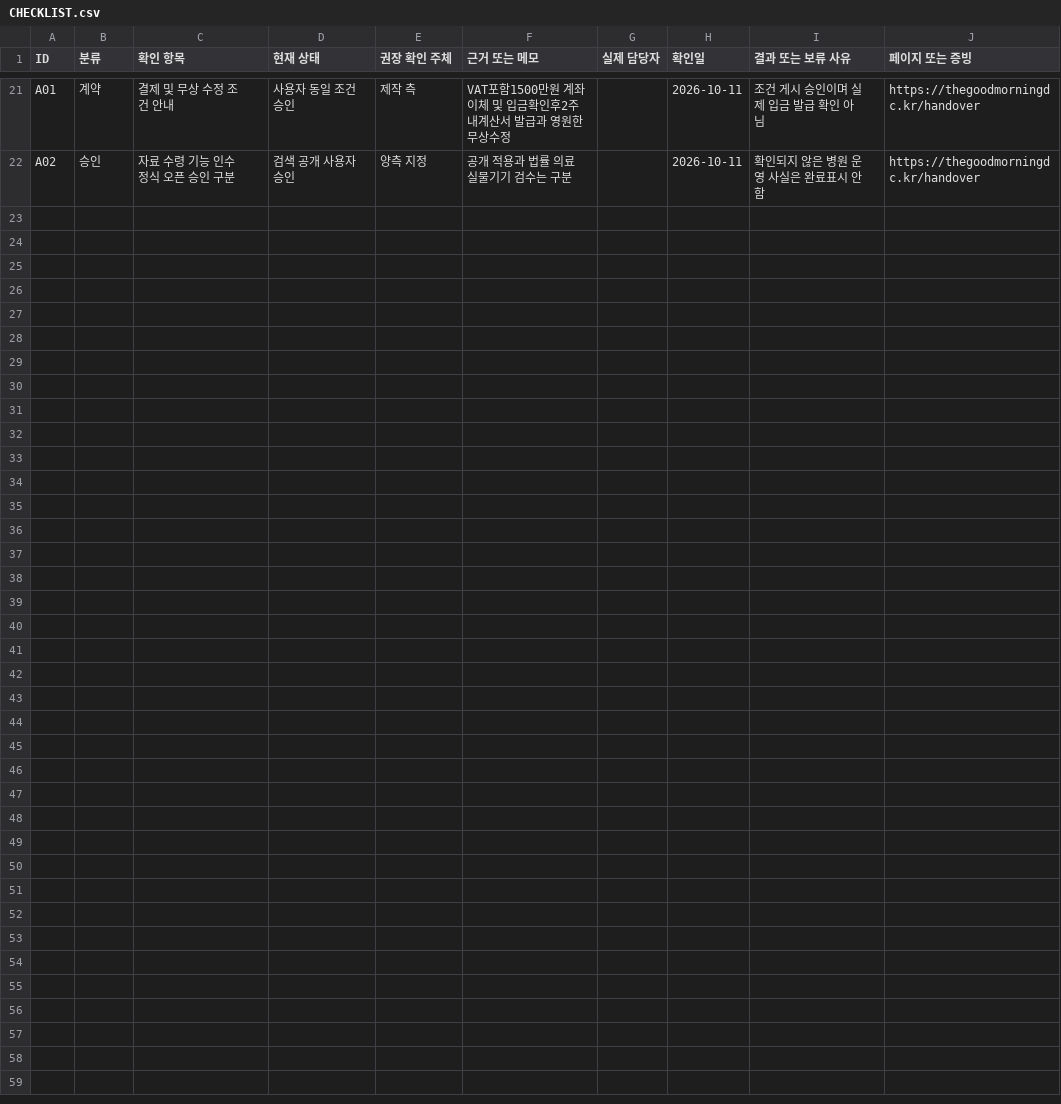
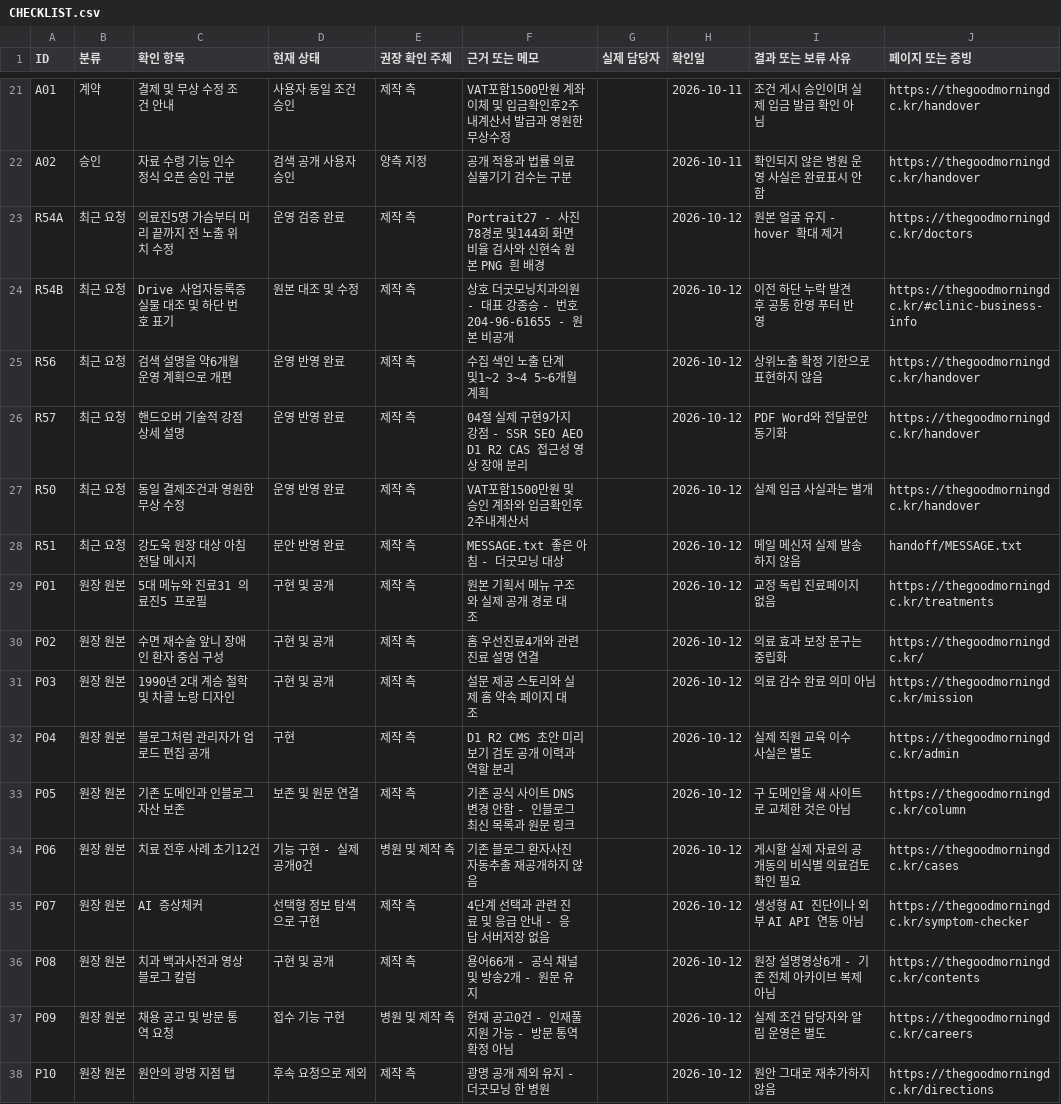
Before and after one commit to sodanstjrwns-max/thegoodmorningdc, a CSV file: handoff/CHECKLIST.csv, drawn as a sheet; only a part is shown, gaps mark what is left out; the diff names each change by its address in the sheet, - before the commit and + after, or states it on an @@ line.

Commit message:
Verify owner requests and publish certificate-checked business footer

```diff
--- a/handoff/CHECKLIST.csv
+++ b/handoff/CHECKLIST.csv
+row 23: R54A | 최근 요청 | 의료진5명 가슴부터 머리 끝까지 전 노출 위치 수정 | 운영 검증 완료 | 제작 측 | Portrait27 - 사진78경로 및144회 화면 비율 검사와 신현숙 원본 PNG 흰 배경 |  | 2026-10-12 | 원본 얼굴 유지 - hover 확대 제거 | https://thegoodmorningdc.kr/doctors
+row 24: R54B | 최근 요청 | Drive 사업자등록증 실물 대조 및 하단 번호 표기 | 원본 대조 및 수정 | 제작 측 | 상호 더굿모닝치과의원 - 대표 강종승 - 번호204-96-61655 - 원본 비공개 |  | 2026-10-12 | 이전 하단 누락 발견 후 공통 한영 푸터 반영 | https://thegoodmorningdc.kr/#clinic-business-info
+row 25: R56 | 최근 요청 | 검색 설명을 약6개월 운영 계획으로 개편 | 운영 반영 완료 | 제작 측 | 수집 색인 노출 단계 및1~2 3~4 5~6개월 계획 |  | 2026-10-12 | 상위노출 확정 기한으로 표현하지 않음 | https://thegoodmorningdc.kr/handover
+row 26: R57 | 최근 요청 | 핸드오버 기술적 강점 상세 설명 | 운영 반영 완료 | 제작 측 | 04절 실제 구현9가지 강점 - SSR SEO AEO D1 R2 CAS 접근성 영상 장애 분리 |  | 2026-10-12 | PDF Word와 전달문안 동기화 | https://thegoodmorningdc.kr/handover
+row 27: R50 | 최근 요청 | 동일 결제조건과 영원한 무상 수정 | 운영 반영 완료 | 제작 측 | VAT포함1500만원 및 승인 계좌와 입금확인후2주내계산서 |  | 2026-10-12 | 실제 입금 사실과는 별개 | https://thegoodmorningdc.kr/handover
+row 28: R51 | 최근 요청 | 강도욱 원장 대상 아침 전달 메시지 | 문안 반영 완료 | 제작 측 | MESSAGE.txt 좋은 아침 - 더굿모닝 대상 |  | 2026-10-12 | 메일 메신저 실제 발송하지 않음 | handoff/MESSAGE.txt
+row 29: P01 | 원장 원본 | 5대 메뉴와 진료31 의료진5 프로필 | 구현 및 공개 | 제작 측 | 원본 기획서 메뉴 구조와 실제 공개 경로 대조 |  | 2026-10-12 | 교정 독립 진료페이지 없음 | https://thegoodmorningdc.kr/treatments
+row 30: P02 | 원장 원본 | 수면 재수술 앞니 장애인 환자 중심 구성 | 구현 및 공개 | 제작 측 | 홈 우선진료4개와 관련 진료 설명 연결 |  | 2026-10-12 | 의료 효과 보장 문구는 중립화 | https://thegoodmorningdc.kr/
+row 31: P03 | 원장 원본 | 1990년 2대 계승 철학 및 차콜 노랑 디자인 | 구현 및 공개 | 제작 측 | 설문 제공 스토리와 실제 홈 약속 페이지 대조 |  | 2026-10-12 | 의료 감수 완료 의미 아님 | https://thegoodmorningdc.kr/mission
+row 32: P04 | 원장 원본 | 블로그처럼 관리자가 업로드 편집 공개 | 구현 | 제작 측 | D1 R2 CMS 초안 미리보기 검토 공개 이력과 역할 분리 |  | 2026-10-12 | 실제 직원 교육 이수 사실은 별도 | https://thegoodmorningdc.kr/admin
+row 33: P05 | 원장 원본 | 기존 도메인과 인블로그 자산 보존 | 보존 및 원문 연결 | 제작 측 | 기존 공식 사이트 DNS 변경 안함 - 인블로그 최신 목록과 원문 링크 |  | 2026-10-12 | 구 도메인을 새 사이트로 교체한 것은 아님 | https://thegoodmorningdc.kr/column
+row 34: P06 | 원장 원본 | 치료 전후 사례 초기12건 | 기능 구현 - 실제 공개0건 | 병원 및 제작 측 | 기존 블로그 환자사진 자동추출 재공개하지 않음 |  | 2026-10-12 | 게시할 실제 자료의 공개동의 비식별 의료검토 확인 필요 | https://thegoodmorningdc.kr/cases
+row 35: P07 | 원장 원본 | AI 증상체커 | 선택형 정보 탐색으로 구현 | 제작 측 | 4단계 선택과 관련 진료 및 응급 안내 - 응답 서버저장 없음 |  | 2026-10-12 | 생성형 AI 진단이나 외부 AI API 연동 아님 | https://thegoodmorningdc.kr/symptom-checker
+row 36: P08 | 원장 원본 | 치과 백과사전과 영상 블로그 칼럼 | 구현 및 공개 | 제작 측 | 용어66개 - 공식 채널 및 방송2개 - 원문 유지 |  | 2026-10-12 | 원장 설명영상6개 - 기존 전체 아카이브 복제 아님 | https://thegoodmorningdc.kr/contents
+row 37: P09 | 원장 원본 | 채용 공고 및 방문 통역 요청 | 접수 기능 구현 | 병원 및 제작 측 | 현재 공고0건 - 인재풀 지원 가능 - 방문 통역 확정 아님 |  | 2026-10-12 | 실제 조건 담당자와 알림 운영은 별도 | https://thegoodmorningdc.kr/careers
+row 38: P10 | 원장 원본 | 원안의 광명 지점 탭 | 후속 요청으로 제외 | 제작 측 | 광명 공개 제외 유지 - 더굿모닝 한 병원 |  | 2026-10-12 | 원안 그대로 재추가하지 않음 | https://thegoodmorningdc.kr/directions
```
Also changed, not shown: 9 other files.
